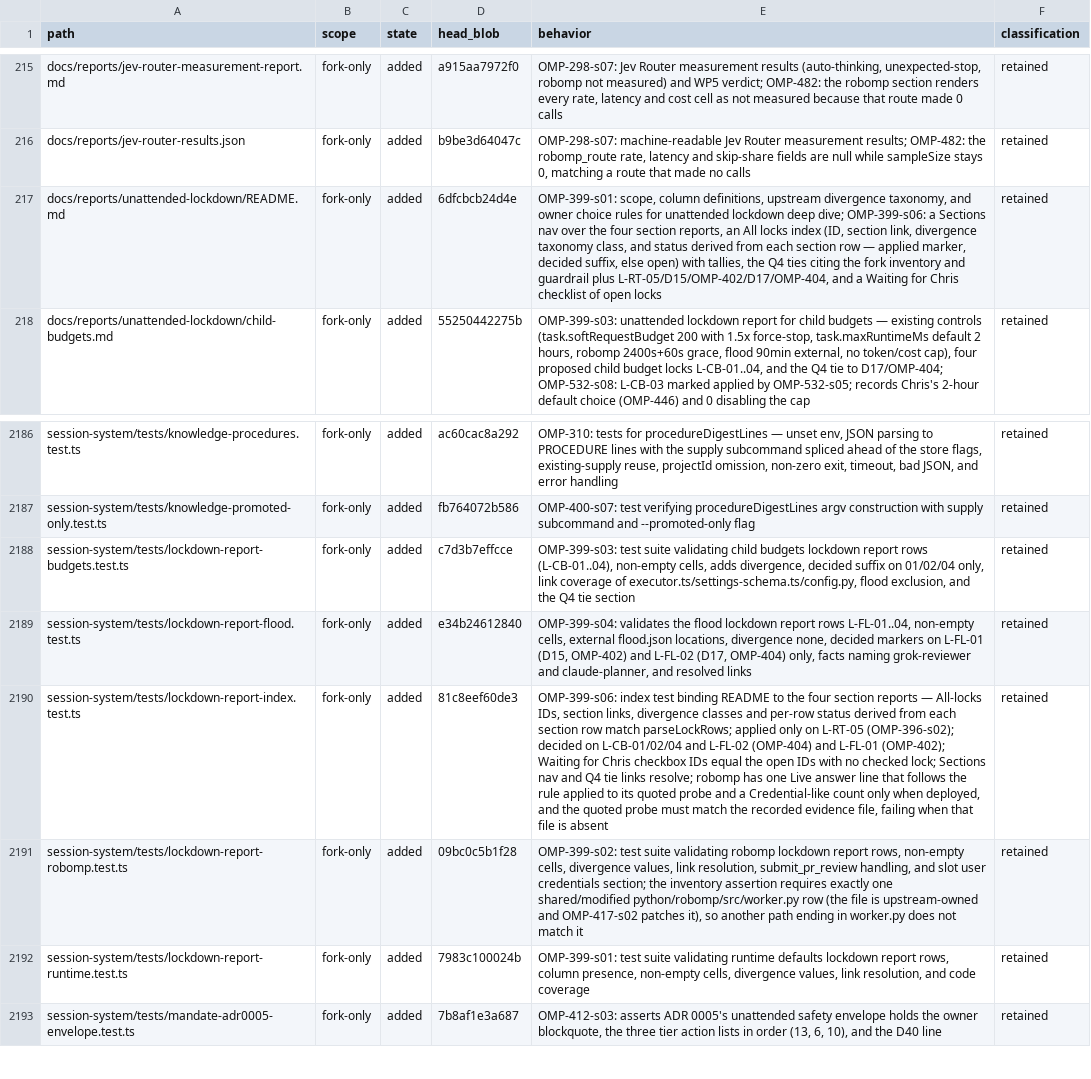
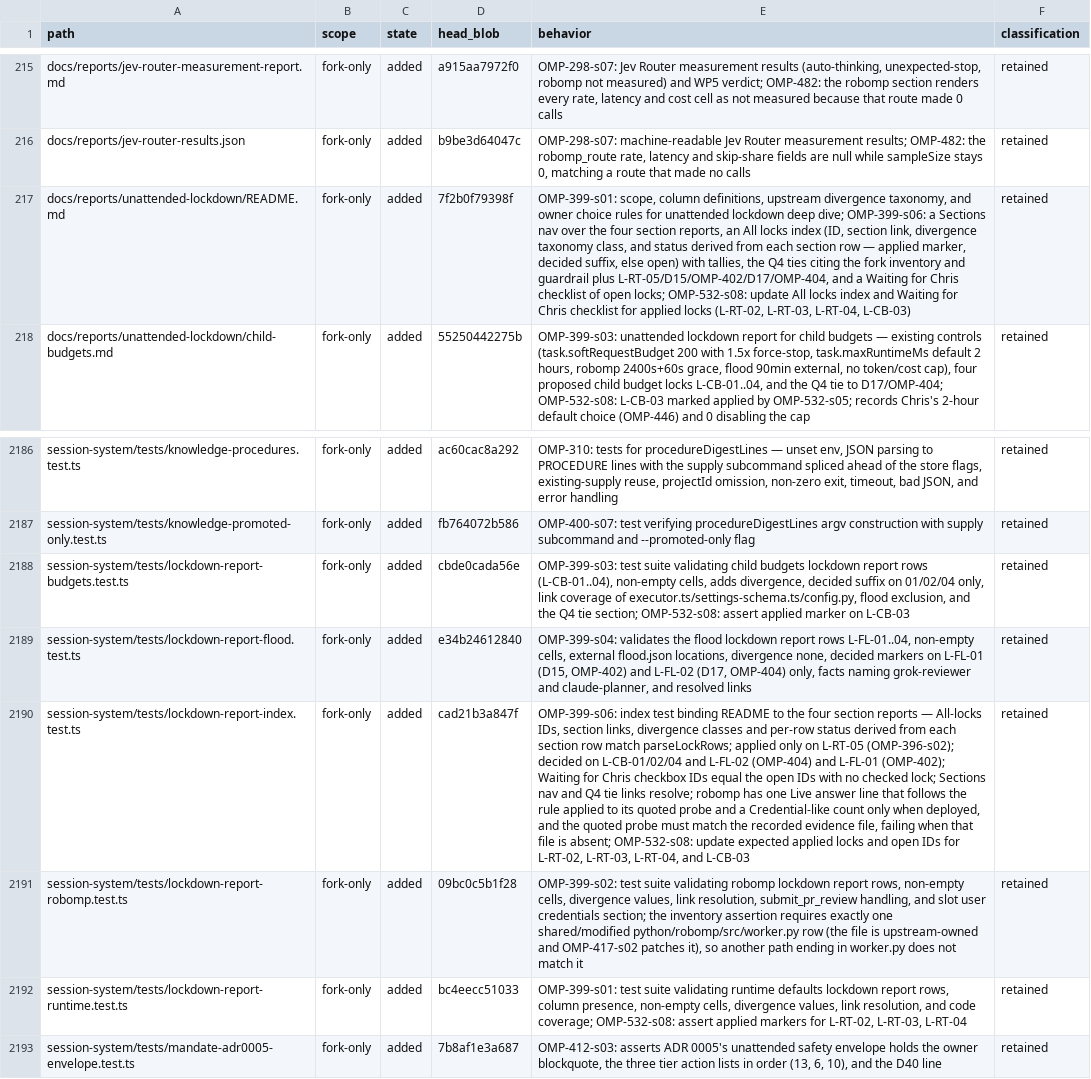
Before and after one commit to theturtlecsz/oh-my-pi, a TSV file: docs/upstream-fork-inventory.tsv, drawn as a sheet; only a part is shown, gaps mark what is left out; the diff names each change by its address in the sheet, - before the commit and + after, or states it on an @@ line.

```diff
--- a/docs/upstream-fork-inventory.tsv
+++ b/docs/upstream-fork-inventory.tsv
-D217 (head_blob): 6dfcbcb24d4e
+D217 (head_blob): 7f2b0f79398f
-E217 (behavior): …of open locks
+E217 (behavior): …of open locks; OMP-532-s08: update All locks index and Waiting for Chris checklist for applied locks (L-RT-02, L-RT-03, L-RT-04, L-CB-03)
-D2188 (head_blob): c7d3b7effcce
+D2188 (head_blob): cbde0cada56e
-E2188 (behavior): …Q4 tie section
+E2188 (behavior): …Q4 tie section; OMP-532-s08: assert applied marker on L-CB-03
-D2190 (head_blob): 81c8eef60de3
+D2190 (head_blob): cad21b3a847f
-E2190 (behavior): …file is absent
+E2190 (behavior): …file is absent; OMP-532-s08: update expected applied locks and open IDs for L-RT-02, L-RT-03, L-RT-04, and L-CB-03
-D2192 (head_blob): 7983c100024b
+D2192 (head_blob): bc4eecc51033
-E2192 (behavior): …and code coverage
+E2192 (behavior): …and code coverage; OMP-532-s08: assert applied markers for L-RT-02, L-RT-03, L-RT-04
```
Also changed, not shown: 4 other files.
